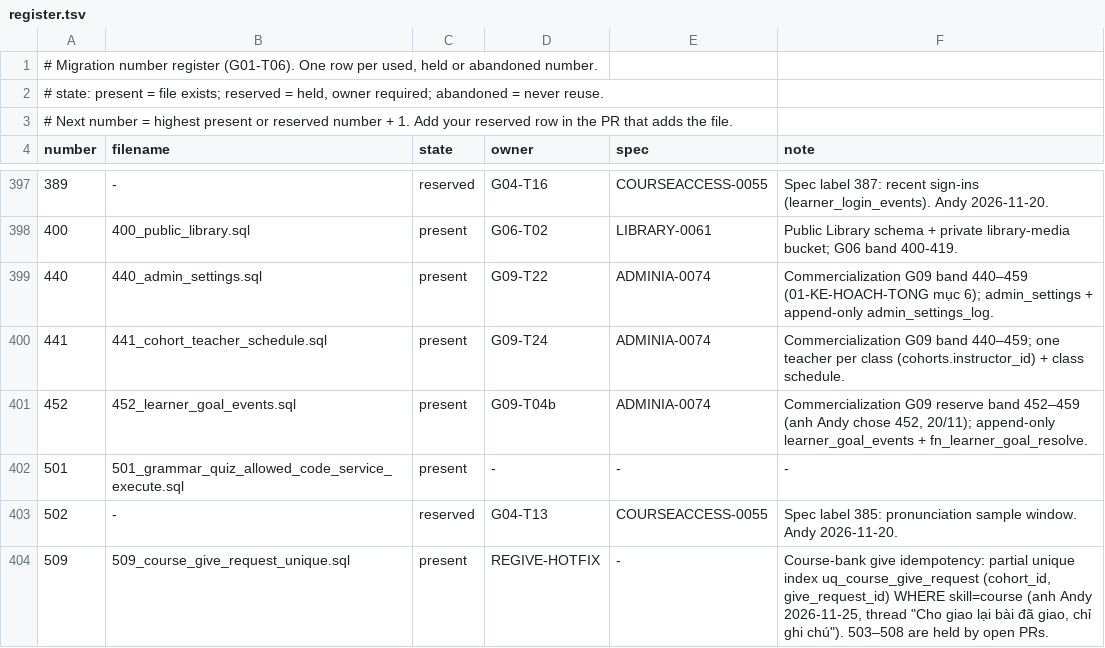
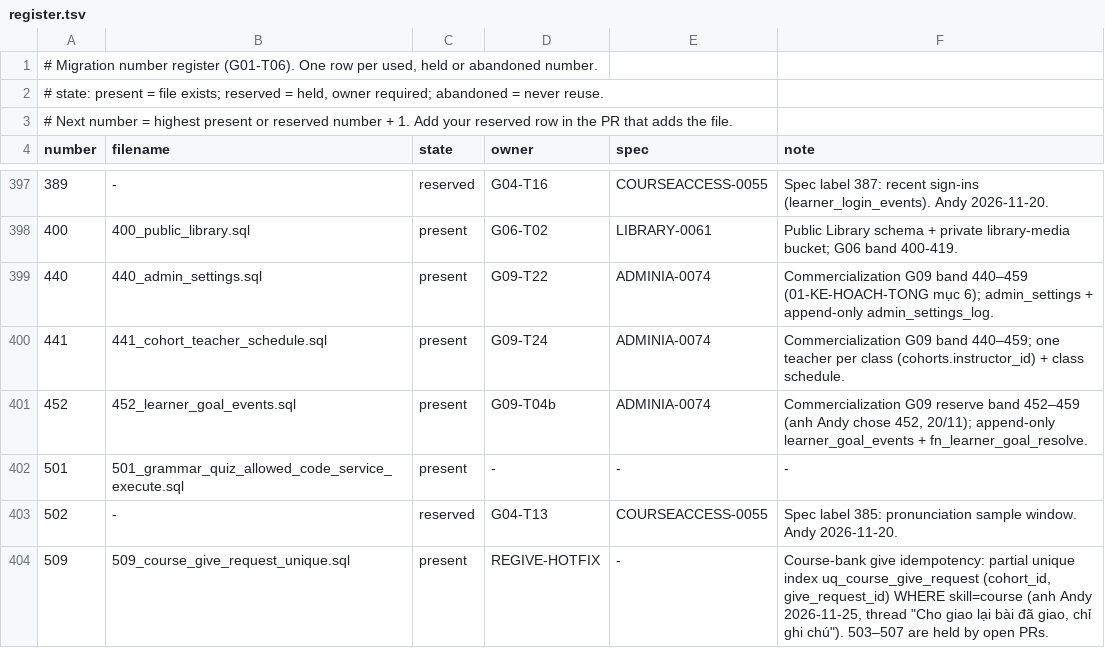
Before and after one commit to andyvinhtran1212-netizen/ielts-speaking-coach, a TSV file: backend/migrations/register.tsv, drawn as a sheet; only a part is shown, gaps mark what is left out.

```diff
--- a/backend/migrations/register.tsv
+++ b/backend/migrations/register.tsv
@@ -403,2 +403,2 @@ number	filename	state	owner	spec	note
 502	-	reserved	G04-T13	COURSEACCESS-0055	Spec label 385: pronunciation sample window. Andy 2026-11-20.
-509	509_course_give_request_unique.sql	present	REGIVE-HOTFIX	-	Course-bank give idempotency: partial unique index uq_course_give_request (cohort_id, give_request_id) WHERE skill=course (anh Andy 2026-11-25, thread "Cho giao lại bài đã giao, chỉ ghi chú"). 503–508 are held by open PRs.
+509	509_course_give_request_unique.sql	present	REGIVE-HOTFIX	-	Course-bank give idempotency: partial unique index uq_course_give_request (cohort_id, give_request_id) WHERE skill=course (anh Andy 2026-11-25, thread "Cho giao lại bài đã giao, chỉ ghi chú"). 503–507 are held by open PRs.
```
Also changed, not shown: 2 other files.
